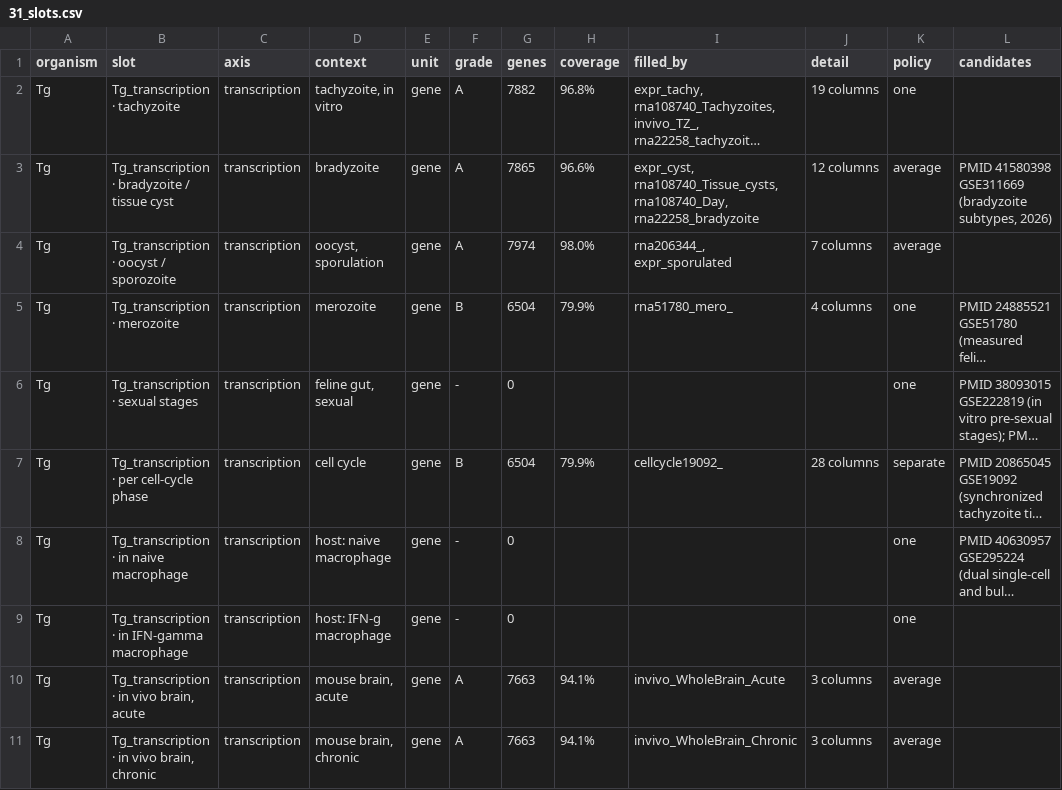
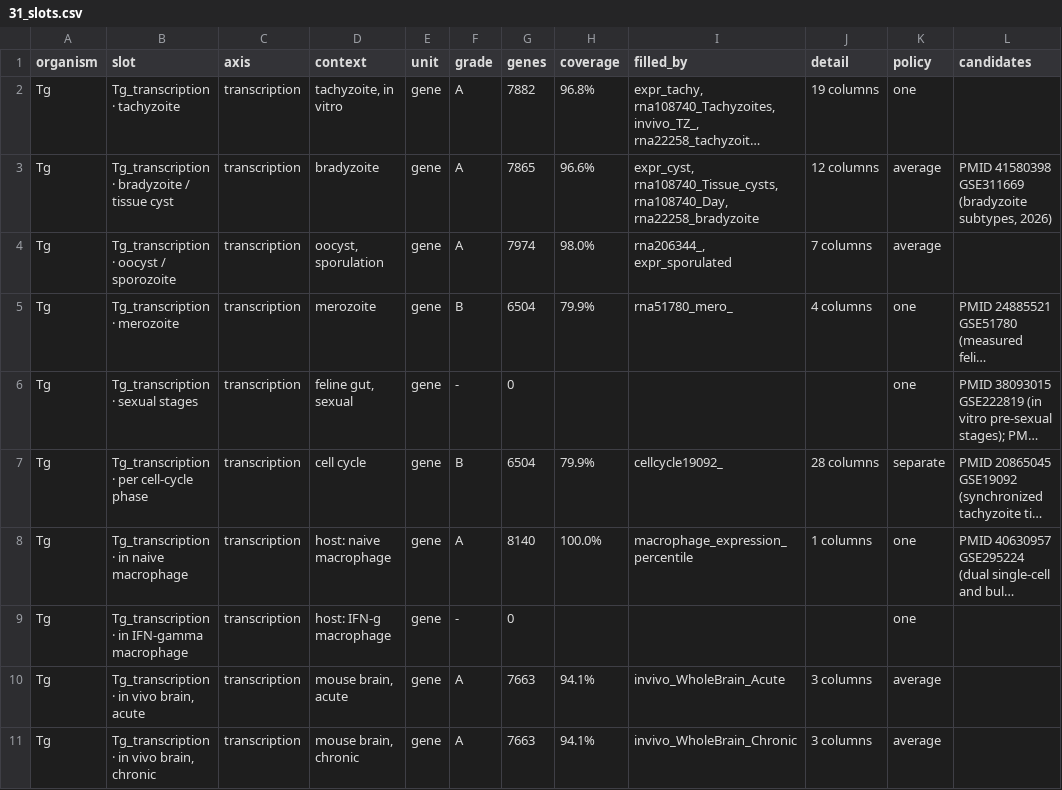
Before and after one commit to EinarOlafsson/starplast, a CSV file: instructions/done/31_slots.csv, drawn as a sheet; only a part is shown; long unchanged cells end in …; the diff names each change by its address in the sheet, - before the commit and + after, or states it on an @@ line.

Commit message:
Fill transcription in naive macrophage from the ME49 arm of the 29-strain panel
Expression percentile per gene in ME49-infected murine macrophages, all 8,140 genes, from ToxoDB's
own pipeline over the Saeij strain panel. The ME49 arm specifically, so the strain matches the rest
of the map.

It correlates at rho +0.89 with the fibroblast transcriptome already in the map. That is worth being
explicit about in both directions. It is a FINDING -- the parasite's transcriptional programme is
largely independent of which host cell it sits in -- and it is not a construction: an independent
measurement in a different host context, with nothing to put in derived_from. But two columns that
agree that closely are not two pieces of evidence, and the registry note and the slot comment both
say so, because the place that mistake gets made is downstream of here.

Toxoplasma is now 86 of 115 slots filled.

```diff
--- a/instructions/done/31_slots.csv
+++ b/instructions/done/31_slots.csv
-F8 (grade): -
+F8 (grade): A
-G8 (genes): 0
+G8 (genes): 8140
-H8 (coverage): (empty)
+H8 (coverage): 100.0%
-I8 (filled_by): (empty)
+I8 (filled_by): macrophage_expression_percentile
-J8 (detail): (empty)
+J8 (detail): 1 columns
```
Also changed, not shown: instructions/done/31_slots_toxoplasma.csv, 11 other files.
